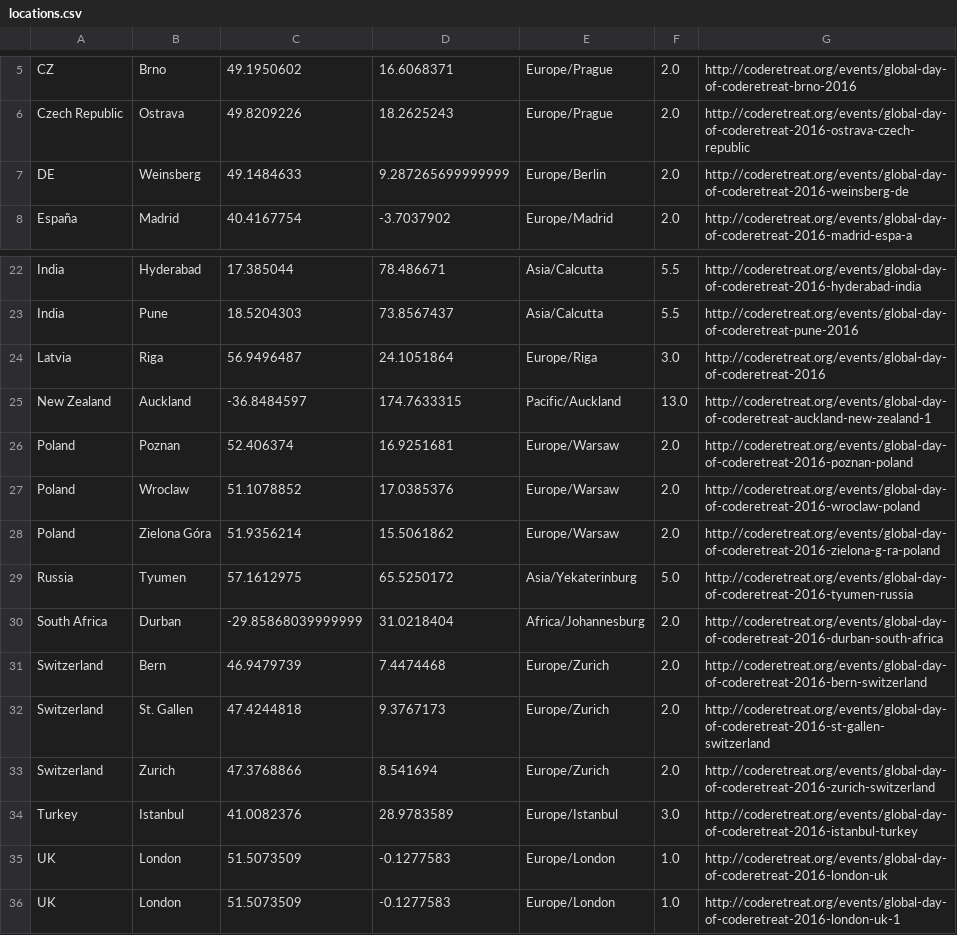
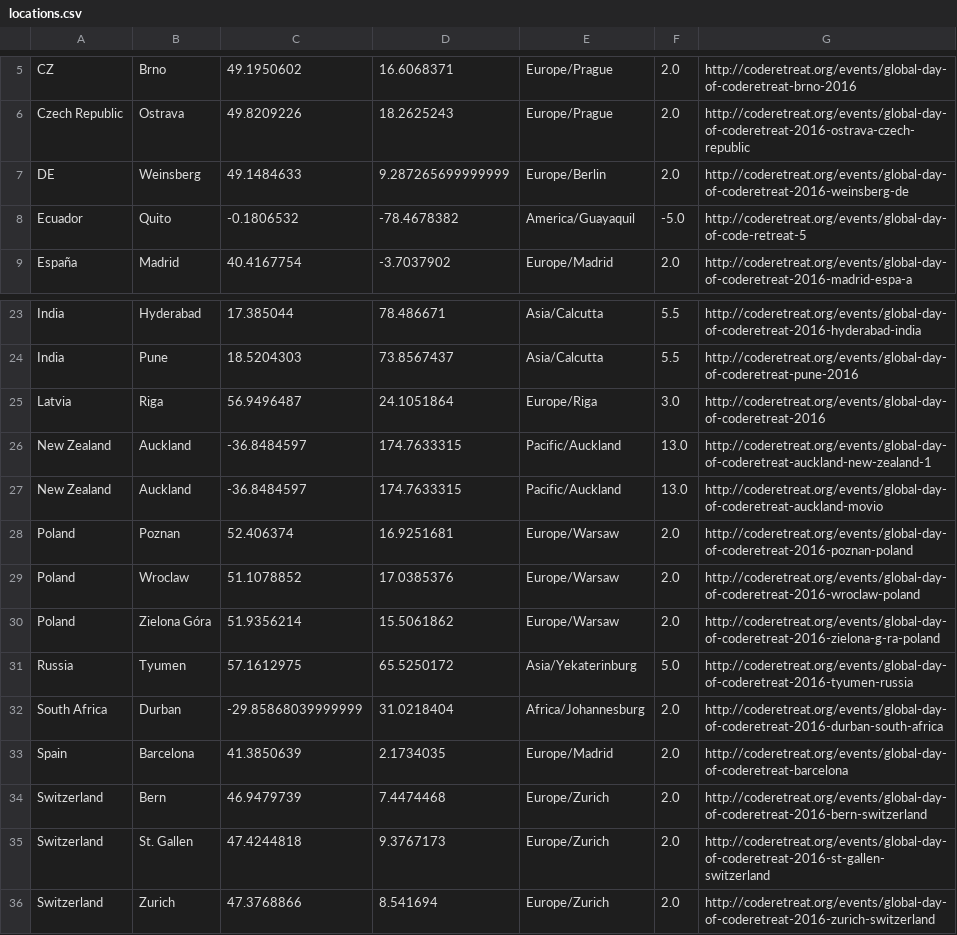
Before and after one commit to coderetreat/GDCR, a CSV file: data/locations.csv, drawn as a sheet; only a part is shown, gaps mark what is left out; the shorter side is filled out with more unchanged rows; the diff names each change by its address in the sheet, - before the commit and + after, or states it on an @@ line.

Commit message:
Add more GDCR 2016 events to the map

```diff
--- a/data/locations.csv
+++ b/data/locations.csv
+row 8: Ecuador | Quito | -0.1806532 | -78.4678382 | America/Guayaquil | -5.0 | http://coderetreat.org/events/global-day-of-code-retreat-5
+row 27: New Zealand | Auckland | -36.8484597 | 174.7633315 | Pacific/Auckland | 13.0 | http://coderetreat.org/events/global-day-of-coderetreat-auckland-movio
+row 33: Spain | Barcelona | 41.3850639 | 2.1734035 | Europe/Madrid | 2.0 | http://coderetreat.org/events/global-day-of-coderetreat-barcelona
```
Also changed, not shown: 1 other file.
